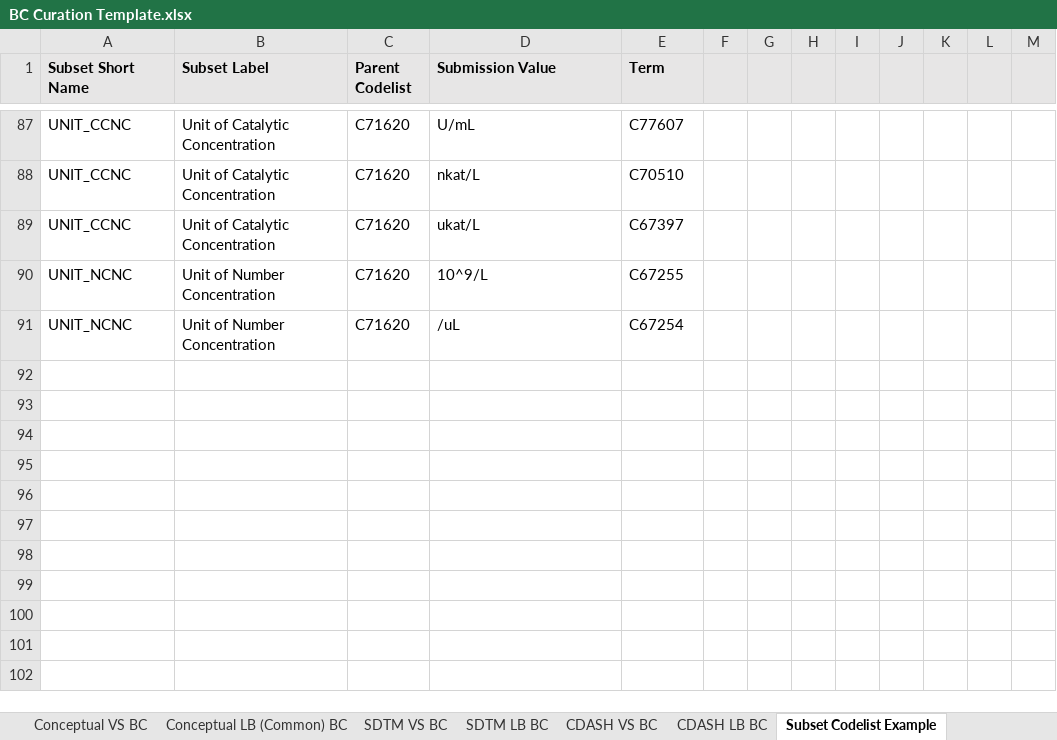
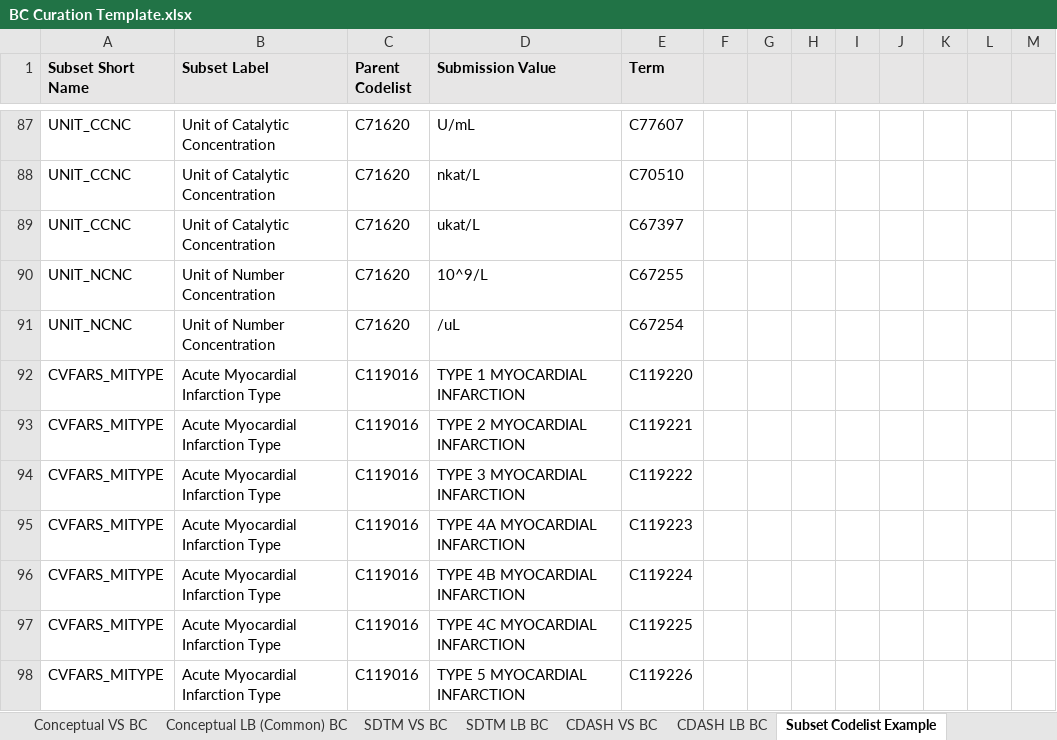
Before and after one commit to cdisc-org/COSMoS, an Excel workbook: BC Curation Template.xlsx, sheet Subset Codelist Example, drawn as a sheet; only a part is shown, gaps mark what is left out; values as stored, in another font and other column widths than the file's, no borders; the diff names each change by its address in the sheet, - before the commit and + after, or states it on an @@ line.

```diff
--- a/BC Curation Template.xlsx (sheet Subset Codelist Example)
+++ b/BC Curation Template.xlsx (sheet Subset Codelist Example)
+row 92: CVFARS_MITYPE | Acute Myocardial Infarction Type | C119016 | TYPE 1 MYOCARDIAL INFARCTION | C119220
+row 93: CVFARS_MITYPE | Acute Myocardial Infarction Type | C119016 | TYPE 2 MYOCARDIAL INFARCTION | C119221
+row 94: CVFARS_MITYPE | Acute Myocardial Infarction Type | C119016 | TYPE 3 MYOCARDIAL INFARCTION | C119222
+row 95: CVFARS_MITYPE | Acute Myocardial Infarction Type | C119016 | TYPE 4A MYOCARDIAL INFARCTION | C119223
+row 96: CVFARS_MITYPE | Acute Myocardial Infarction Type | C119016 | TYPE 4B MYOCARDIAL INFARCTION | C119224
+row 97: CVFARS_MITYPE | Acute Myocardial Infarction Type | C119016 | TYPE 4C MYOCARDIAL INFARCTION | C119225
+row 98: CVFARS_MITYPE | Acute Myocardial Infarction Type | C119016 | TYPE 5 MYOCARDIAL INFARCTION | C119226
```
Also changed, not shown: sheet SDTM VS BC, sheet Conceptual LB (Common) BC, sheet Conceptual VS BC, sheet SDTM LB BC, sheet NCIt Placeholders, other sheet tabs, BC Data Model Outline.xlsx, 19 other files.
